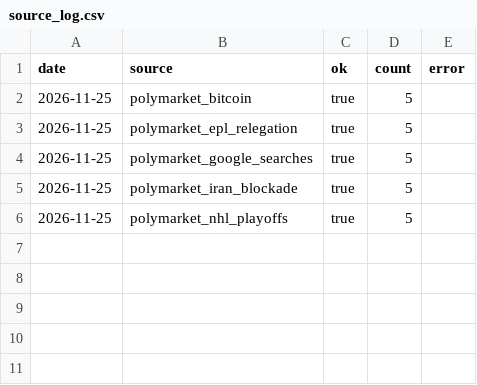
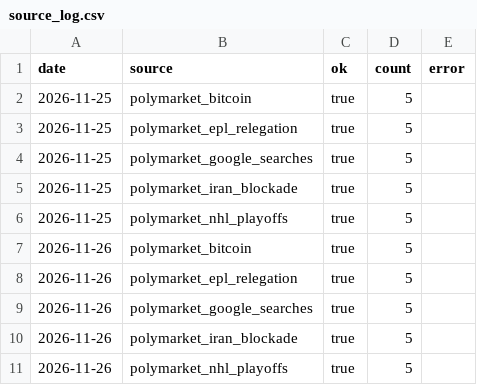
Before and after one commit to jgmiller3405-coder/prediction-market-tracker, a CSV file: data/source_log.csv, drawn as a sheet.

```diff
--- a/data/source_log.csv
+++ b/data/source_log.csv
@@ -6 +6,6 @@ date,source,ok,count,error
 2026-11-25,polymarket_nhl_playoffs,true,5,
+2026-11-26,polymarket_bitcoin,true,5,
+2026-11-26,polymarket_epl_relegation,true,5,
+2026-11-26,polymarket_google_searches,true,5,
+2026-11-26,polymarket_iran_blockade,true,5,
+2026-11-26,polymarket_nhl_playoffs,true,5,
```
Also changed, not shown: data/history.csv, 6 other files.
